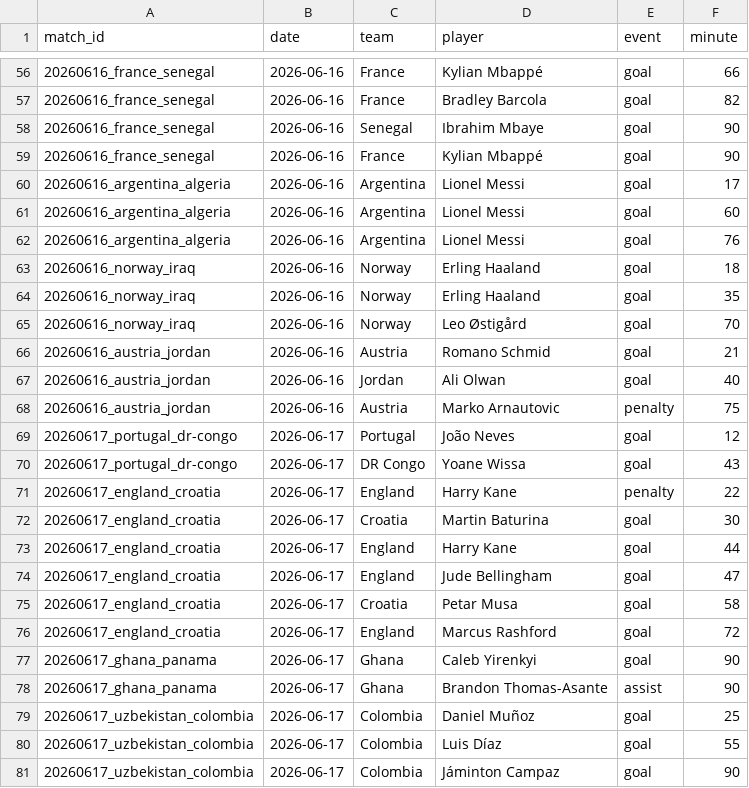
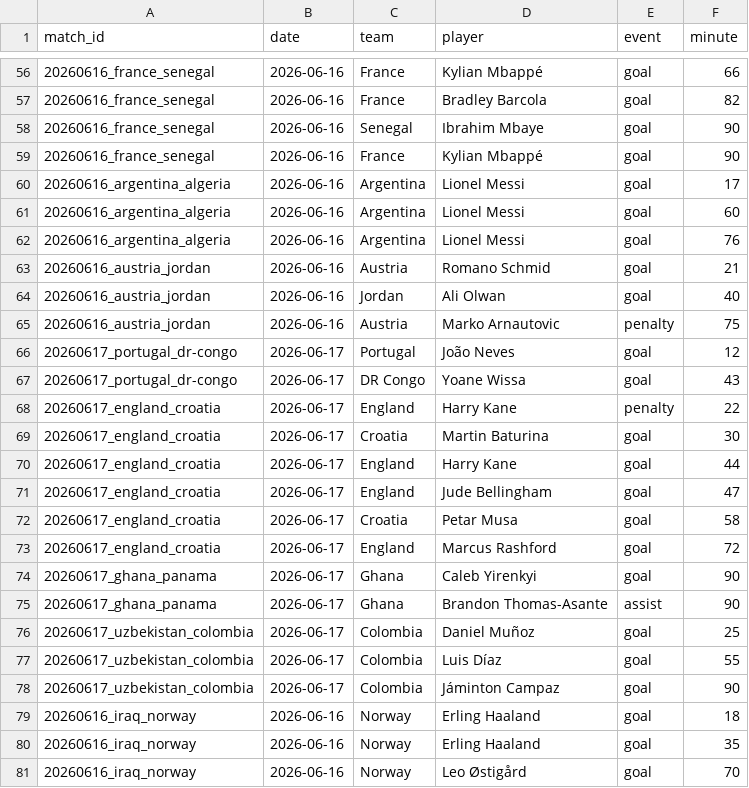
Before and after one commit to NicoBJ1906/OraculoML, a CSV file: data/live/live_players.csv, drawn as a sheet; only a part is shown, gaps mark what is left out.

Commit message:
fix: Iraq 1-4 Norway con orden correcto (estaba invertido como Norway-Iraq, no calzaba con el fixture oficial). Validados los 24 partidos: orden local/visitante OK

```diff
--- a/data/live/live_players.csv
+++ b/data/live/live_players.csv
@@ -62,5 +62,2 @@ match_id,date,team,player,event,minute
 20260616_argentina_algeria,2026-06-16,Argentina,Lionel Messi,goal,76
-20260616_norway_iraq,2026-06-16,Norway,Erling Haaland,goal,18
-20260616_norway_iraq,2026-06-16,Norway,Erling Haaland,goal,35
-20260616_norway_iraq,2026-06-16,Norway,Leo Østigård,goal,70
 20260616_austria_jordan,2026-06-16,Austria,Romano Schmid,goal,21
@@ -81 +78,4 @@ match_id,date,team,player,event,minute
 20260617_uzbekistan_colombia,2026-06-17,Colombia,Jáminton Campaz,goal,90
+20260616_iraq_norway,2026-06-16,Norway,Erling Haaland,goal,18
+20260616_iraq_norway,2026-06-16,Norway,Erling Haaland,goal,35
+20260616_iraq_norway,2026-06-16,Norway,Leo Østigård,goal,70
```
Also changed, not shown: data/live/live_results.csv.
